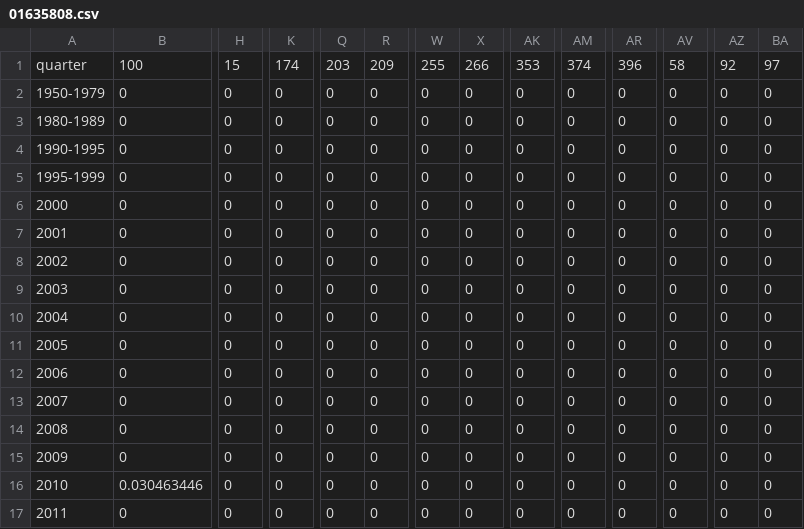
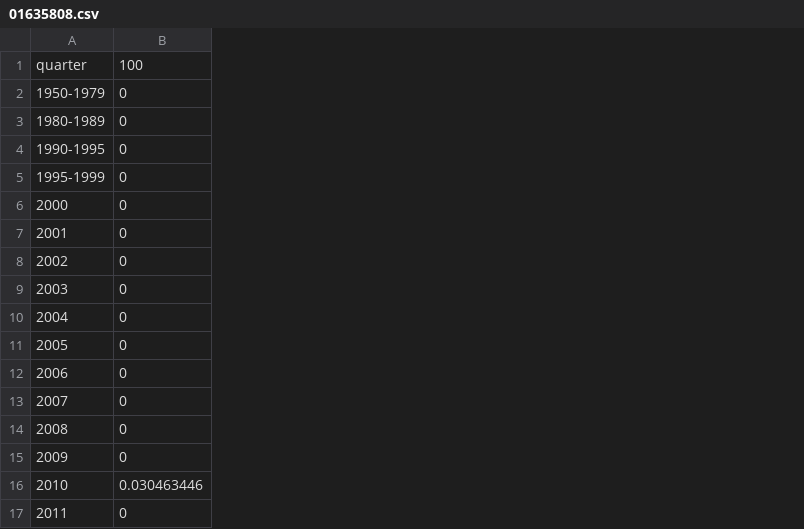
Before and after one commit to nmpegetis/graphs, a CSV file: layouts/trends/data/01635808.csv, drawn as a sheet; only a part is shown, gaps mark what is left out; the diff names each change by its address in the sheet, - before the commit and + after, or states it on an @@ line.

```diff
--- a/layouts/trends/data/01635808.csv
+++ b/layouts/trends/data/01635808.csv
-column H, rows 1-17: 15 | 0 | 0 | 0 | 0 | 0 | 0 | 0 | 0 | 0 | 0 | 0 | 0 | 0 | 0 | 0 | 0
-column K, rows 1-17: 174 | 0 | 0 | 0 | 0 | 0 | 0 | 0 | 0 | 0 | 0 | 0 | 0 | 0 | 0 | 0 | 0
-column Q, rows 1-17: 203 | 0 | 0 | 0 | 0 | 0 | 0 | 0 | 0 | 0 | 0 | 0 | 0 | 0 | 0 | 0 | 0
-column R, rows 1-17: 209 | 0 | 0 | 0 | 0 | 0 | 0 | 0 | 0 | 0 | 0 | 0 | 0 | 0 | 0 | 0 | 0
-column W, rows 1-17: 255 | 0 | 0 | 0 | 0 | 0 | 0 | 0 | 0 | 0 | 0 | 0 | 0 | 0 | 0 | 0 | 0
-column X, rows 1-17: 266 | 0 | 0 | 0 | 0 | 0 | 0 | 0 | 0 | 0 | 0 | 0 | 0 | 0 | 0 | 0 | 0
-column AK, rows 1-17: 353 | 0 | 0 | 0 | 0 | 0 | 0 | 0 | 0 | 0 | 0 | 0 | 0 | 0 | 0 | 0 | 0
-column AM, rows 1-17: 374 | 0 | 0 | 0 | 0 | 0 | 0 | 0 | 0 | 0 | 0 | 0 | 0 | 0 | 0 | 0 | 0
-column AR, rows 1-17: 396 | 0 | 0 | 0 | 0 | 0 | 0 | 0 | 0 | 0 | 0 | 0 | 0 | 0 | 0 | 0 | 0
-column AV, rows 1-17: 58 | 0 | 0 | 0 | 0 | 0 | 0 | 0 | 0 | 0 | 0 | 0 | 0 | 0 | 0 | 0 | 0
-column AZ, rows 1-17: 92 | 0 | 0 | 0 | 0 | 0 | 0 | 0 | 0 | 0 | 0 | 0 | 0 | 0 | 0 | 0 | 0
-column BA, rows 1-17: 97 | 0 | 0 | 0 | 0 | 0 | 0 | 0 | 0 | 0 | 0 | 0 | 0 | 0 | 0 | 0 | 0
```
Also changed, not shown: layouts/trends/data/00010782.csv, layouts/trends/data/00045411.csv, 7 other files.
